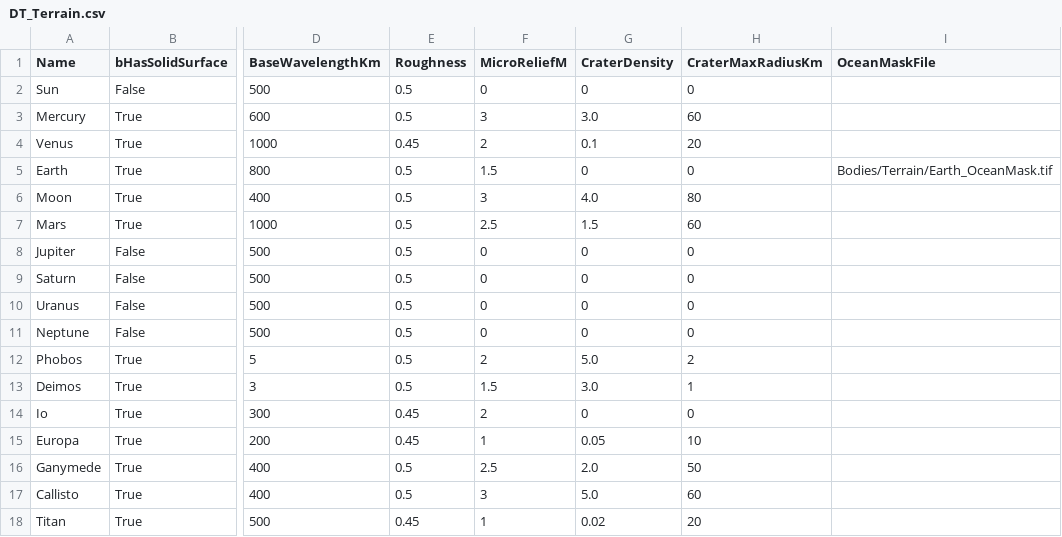
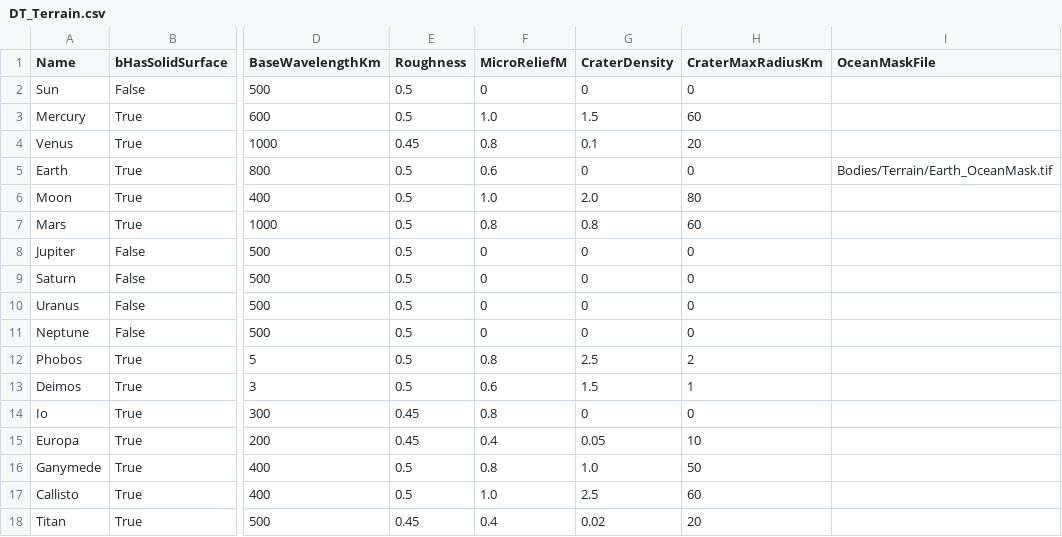
Before and after one commit to Sachin-Malaghan/AstroVerse, a CSV file: Content/Bodies/DataTables/DT_Terrain.csv, drawn as a sheet; only a part is shown, gaps mark what is left out; the diff names each change by its address in the sheet, - before the commit and + after, or states it on an @@ line.

```diff
--- a/Content/Bodies/DataTables/DT_Terrain.csv
+++ b/Content/Bodies/DataTables/DT_Terrain.csv
-F3 (MicroReliefM): 3
+F3 (MicroReliefM): 1.0
-G3 (CraterDensity): 3.0
+G3 (CraterDensity): 1.5
-F4 (MicroReliefM): 2
+F4 (MicroReliefM): 0.8
-F5 (MicroReliefM): 1.5
+F5 (MicroReliefM): 0.6
-F6 (MicroReliefM): 3
+F6 (MicroReliefM): 1.0
-G6 (CraterDensity): 4.0
+G6 (CraterDensity): 2.0
-F7 (MicroReliefM): 2.5
+F7 (MicroReliefM): 0.8
-G7 (CraterDensity): 1.5
+G7 (CraterDensity): 0.8
-F12 (MicroReliefM): 2
+F12 (MicroReliefM): 0.8
-G12 (CraterDensity): 5.0
+G12 (CraterDensity): 2.5
-F13 (MicroReliefM): 1.5
+F13 (MicroReliefM): 0.6
-G13 (CraterDensity): 3.0
+G13 (CraterDensity): 1.5
-F14 (MicroReliefM): 2
+F14 (MicroReliefM): 0.8
-F15 (MicroReliefM): 1
+F15 (MicroReliefM): 0.4
-F16 (MicroReliefM): 2.5
+F16 (MicroReliefM): 0.8
-G16 (CraterDensity): 2.0
+G16 (CraterDensity): 1.0
-F17 (MicroReliefM): 3
+F17 (MicroReliefM): 1.0
-G17 (CraterDensity): 5.0
+G17 (CraterDensity): 2.5
-F18 (MicroReliefM): 1
+F18 (MicroReliefM): 0.4
```
Also changed, not shown: 32 other files.
